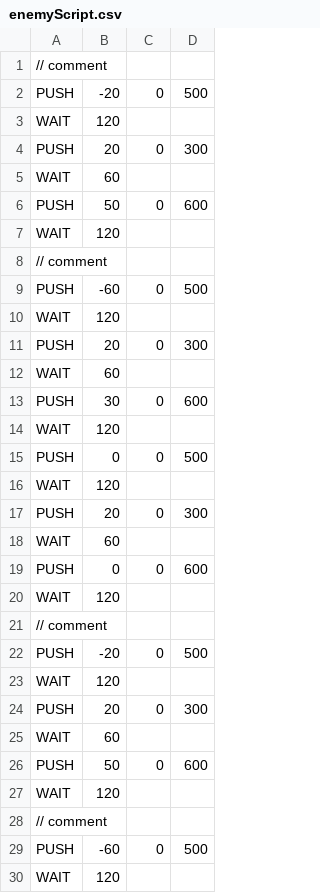
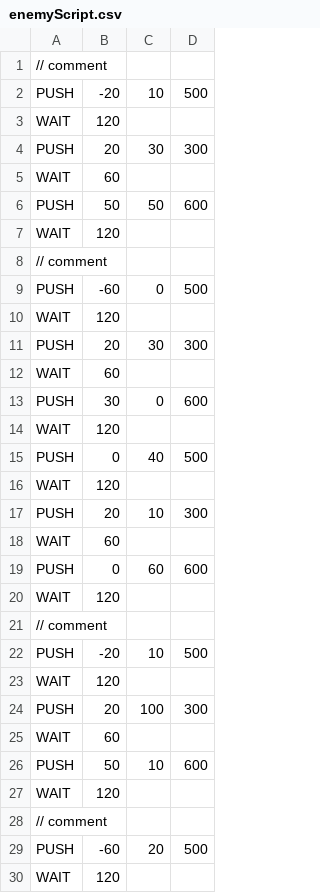
Before and after one commit to takeuchi-Learn/personalDX12Game, a CSV file: Solution/Resources/enemyScript.csv, drawn as a sheet; only a part is shown; the diff covers the shown part only.

```diff
--- a/Solution/Resources/enemyScript.csv
+++ b/Solution/Resources/enemyScript.csv
@@ -1,7 +1,7 @@
 // comment,,,
-PUSH,-20,0,500
+PUSH,-20,10,500
 WAIT,120,,
-PUSH,20,0,300
+PUSH,20,30,300
 WAIT,60,,
-PUSH,50,0,600
+PUSH,50,50,600
 WAIT,120,,
@@ -10,3 +10,3 @@ PUSH,-60,0,500
 WAIT,120,,
-PUSH,20,0,300
+PUSH,20,30,300
 WAIT,60,,
@@ -14,17 +14,17 @@ PUSH,30,0,600
 WAIT,120,,
-PUSH,0,0,500
+PUSH,0,40,500
 WAIT,120,,
-PUSH,20,0,300
+PUSH,20,10,300
 WAIT,60,,
-PUSH,0,0,600
+PUSH,0,60,600
 WAIT,120,,
 // comment,,,
-PUSH,-20,0,500
+PUSH,-20,10,500
 WAIT,120,,
-PUSH,20,0,300
+PUSH,20,100,300
 WAIT,60,,
-PUSH,50,0,600
+PUSH,50,10,600
 WAIT,120,,
 // comment,,,
-PUSH,-60,0,500
+PUSH,-60,20,500
 WAIT,120,,
```
Also changed, not shown: 14 edited cells elsewhere in this file, 4 other files.
